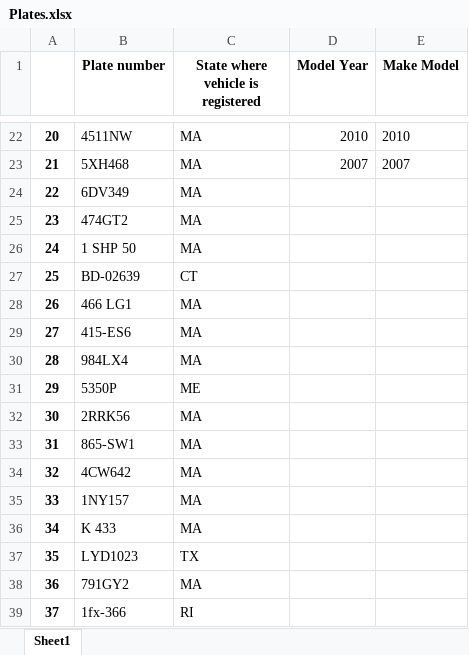
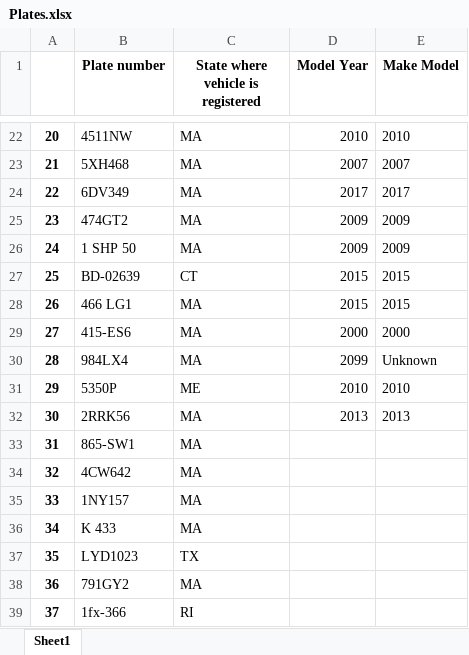
Before and after one commit to VolpeUSDOT/NPS-Emerging-Mobility, an Excel workbook: Python tutorials/License Plate Webscraper/Plates.xlsx, sheet Sheet1, drawn as a sheet; only a part is shown, gaps mark what is left out; values as stored, in another font and other column widths than the file's, no borders; the diff names each change by its address in the sheet, - before the commit and + after, or states it on an @@ line.

Commit message:
run updates

```diff
--- a/Python tutorials/License Plate Webscraper/Plates.xlsx (sheet Sheet1)
+++ b/Python tutorials/License Plate Webscraper/Plates.xlsx (sheet Sheet1)
-D24 (Model Year): (empty)
+D24 (Model Year): 2017
-E24 (Make Model): (empty)
+E24 (Make Model): 2017
-D25:D26 (Model Year): (empty)
+D25:D26 (Model Year): 2009
-E25:E26 (Make Model): (empty)
+E25:E26 (Make Model): 2009
-D27:D28 (Model Year): (empty)
+D27:D28 (Model Year): 2015
-E27:E28 (Make Model): (empty)
+E27:E28 (Make Model): 2015
-D29 (Model Year): (empty)
+D29 (Model Year): 2000
-E29 (Make Model): (empty)
+E29 (Make Model): 2000
-D30 (Model Year): (empty)
+D30 (Model Year): 2099
-E30 (Make Model): (empty)
+E30 (Make Model): Unknown
-D31 (Model Year): (empty)
+D31 (Model Year): 2010
-E31 (Make Model): (empty)
+E31 (Make Model): 2010
-D32 (Model Year): (empty)
+D32 (Model Year): 2013
-E32 (Make Model): (empty)
+E32 (Make Model): 2013
```
